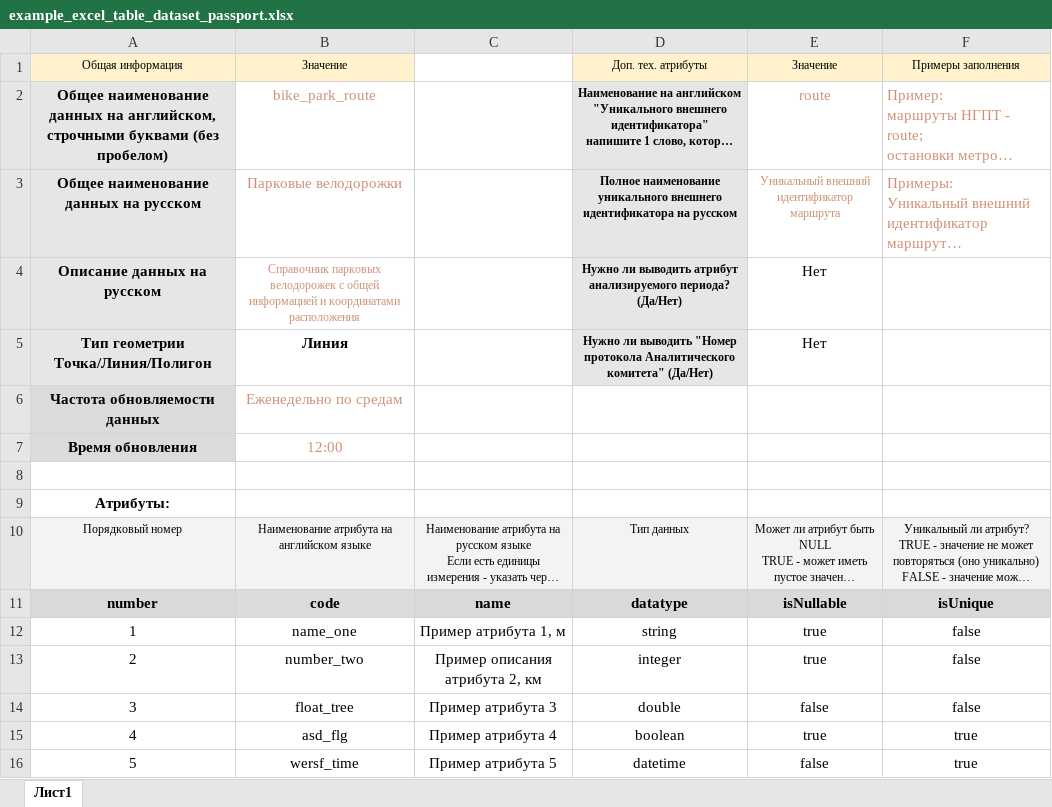
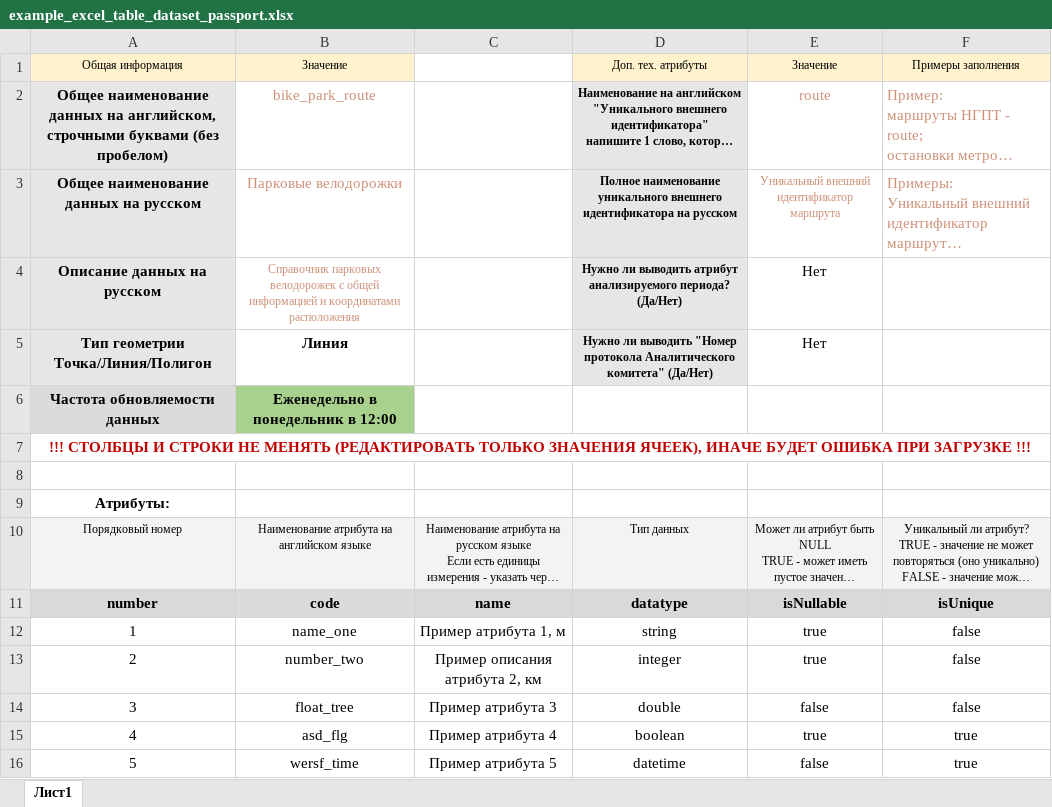
Before and after one commit to chugunow/ic_data_passport, an Excel workbook: example_excel_table_dataset_passport.xlsx, sheet Лист1, drawn as a sheet; long unchanged cells end in …; values as stored, in another font and other column widths than the file's, no borders; conditional formats not drawn; removed rows and columns are numbered as before the commit, all else as after; the diff names each change by its address in the sheet, - before the commit and + after, or states it on an @@ line.

Commit message:
Эксель с периодами загрузки

```diff
--- a/example_excel_table_dataset_passport.xlsx (sheet Лист1)
+++ b/example_excel_table_dataset_passport.xlsx (sheet Лист1)
-B6 (Значение): Еженедельно по средам
+B6 (Значение): Еженедельно в понедельник в 12:00
@@ B6 fill: none → #A9D18E, bold: off → on, text colour: #CE9178 → black @@
-row 7: Время обновления | 12:00
+row 7: !!! СТОЛБЦЫ И СТРОКИ НЕ МЕНЯТЬ (РЕДАКТИРОВАТЬ ТОЛЬКО ЗНАЧЕНИЯ ЯЧЕЕК), ИНАЧЕ БУДЕТ ОШИБКА ПРИ ЗАГРУЗКЕ !!!
```
